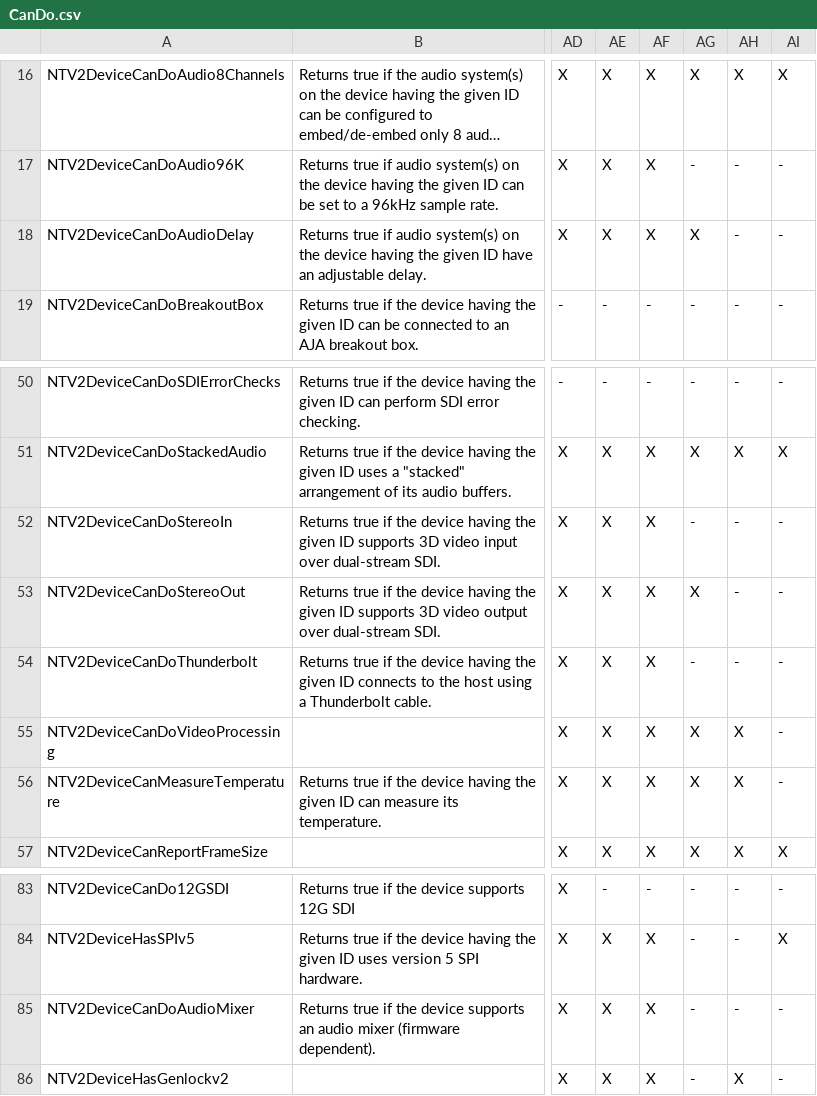
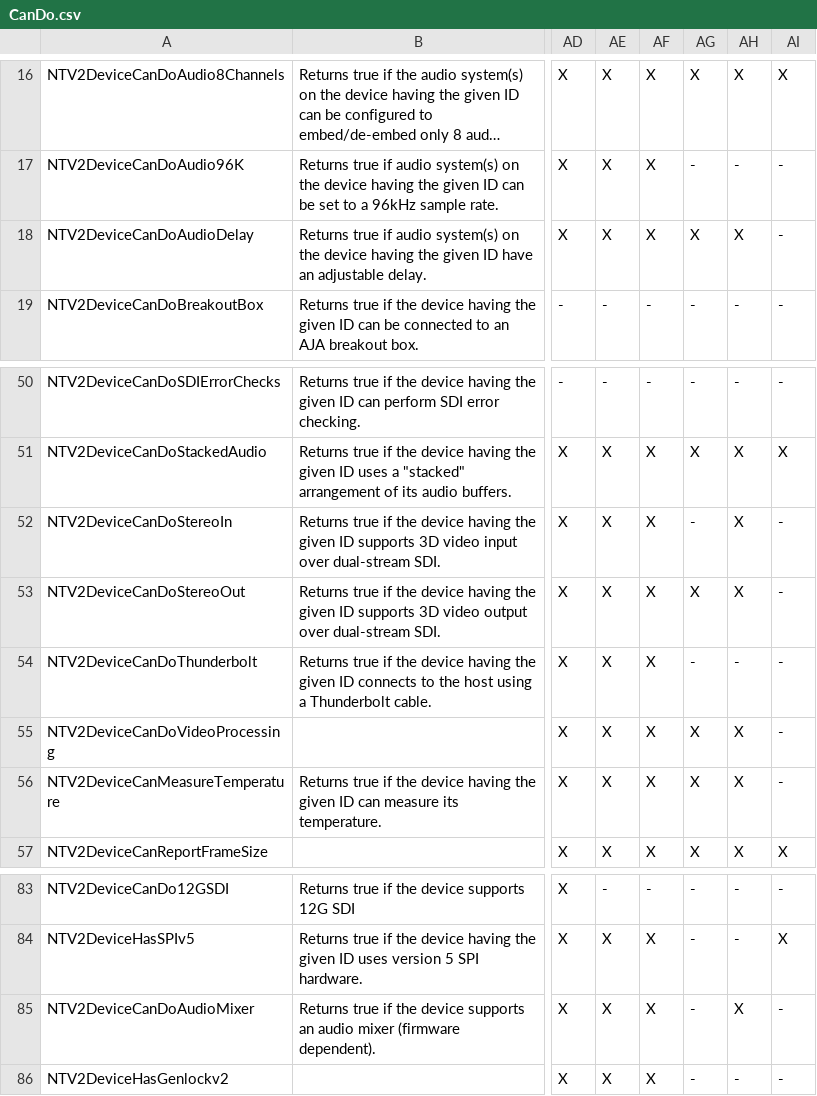
Before and after one commit to aja-video/libajantv2, a CSV file: ajalibraries/ajantv2/sdkgen/CanDo.csv, drawn as a sheet; only a part is shown, gaps mark what is left out; long unchanged cells end in …; the diff names each change by its address in the sheet, - before the commit and + after, or states it on an @@ line.

```diff
--- a/ajalibraries/ajantv2/sdkgen/CanDo.csv
+++ b/ajalibraries/ajantv2/sdkgen/CanDo.csv
-AH18: -
+AH18: X
-AH52:AH53: -
+AH52:AH53: X
-AH85: -
+AH85: X
-AH86: X
+AH86: -
```
Also changed, not shown: ajalibraries/ajantv2/sdkgen/FBFormats.csv, ajalibraries/ajantv2/sdkgen/GetNum.csv, 5 other files.
